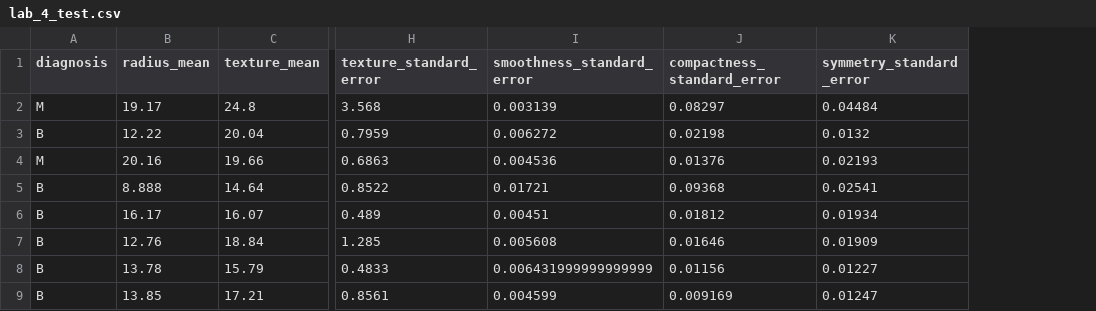
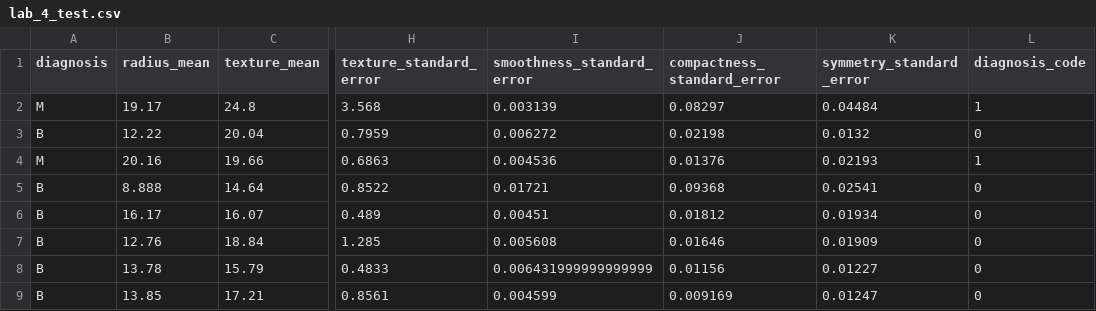
Before and after one commit to lisafeets/machine-learning-workshop, a CSV file: data_sets/lab_4_test.csv, drawn as a sheet; only a part is shown, gaps mark what is left out; the diff names each change by its address in the sheet, - before the commit and + after, or states it on an @@ line.

```diff
--- a/data_sets/lab_4_test.csv
+++ b/data_sets/lab_4_test.csv
+column L (diagnosis_code), rows 2-9: 1 | 0 | 1 | 0 | 0 | 0 | 0 | 0
```
Also changed, not shown: data_sets/lab_4_train.csv, 3 other files.
